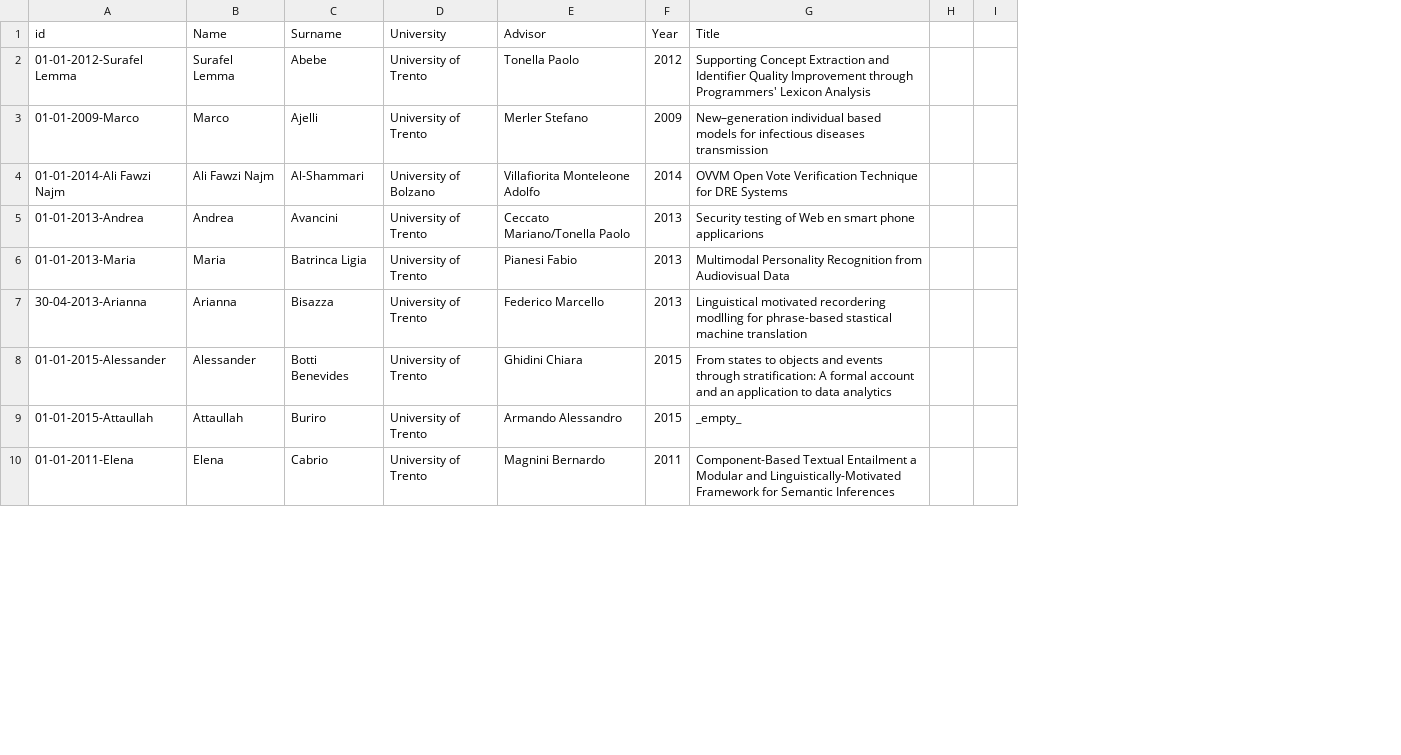
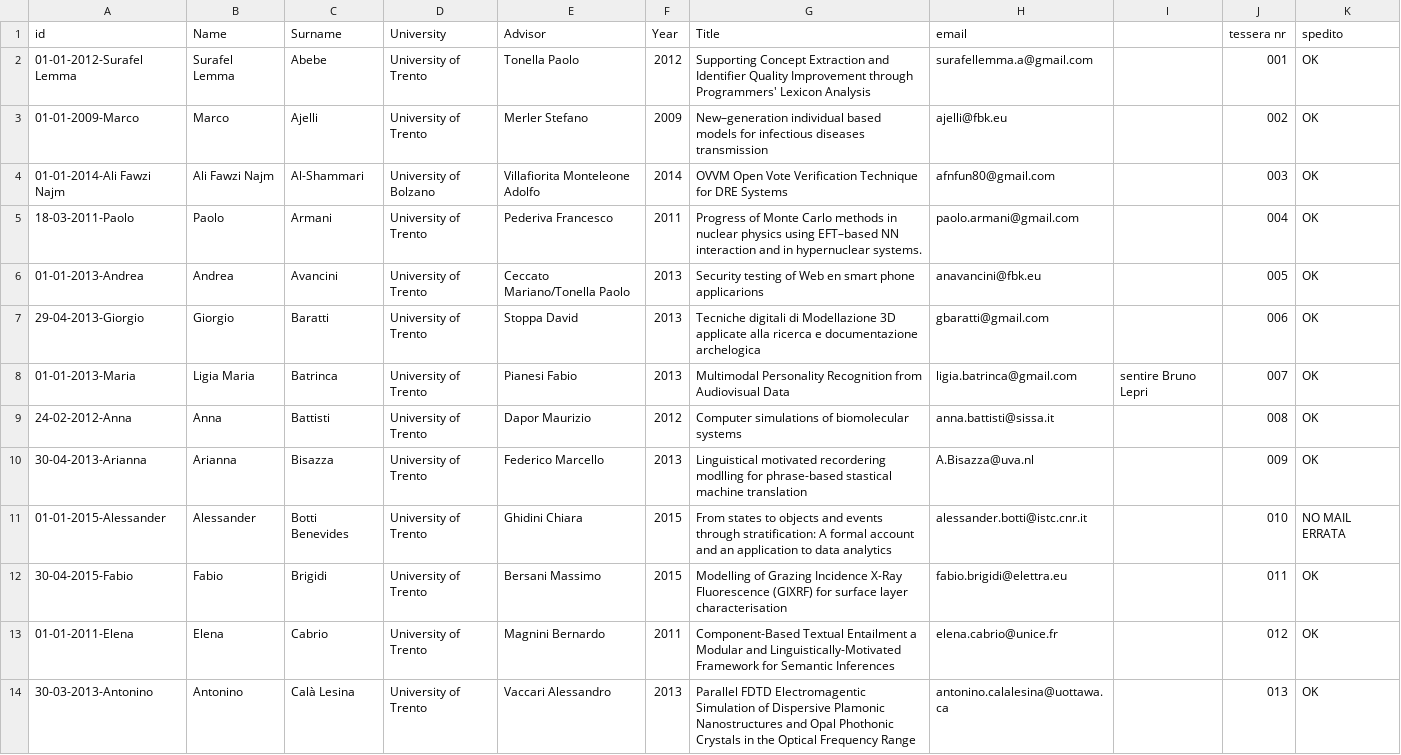
Before and after one commit to phdfbk/phdfbk.github.io, a CSV file: alumni/_posts/alumni.csv, drawn as a sheet; only a part is shown; removed rows and columns are numbered as before the commit, all else as after; the diff covers the shown part only; the diff names each change by its address in the sheet, - before the commit and + after, or states it on an @@ line.

Commit message:
update alumni

```diff
--- a/alumni/_posts/alumni.csv
+++ b/alumni/_posts/alumni.csv
-column H, empty
-column I, empty
+column H (email), rows 2-4: surafellemma.a@gmail.com | ajelli@fbk.eu | afnfun80@gmail.com; row 6: anavancini@fbk.eu; row 8: ligia.batrinca@gmail.com; rows 10-11: A.Bisazza@uva.nl | alessander.botti@istc.cnr.it; row 13: elena.cabrio@unice.fr
+column I, row 8: sentire Bruno Lepri
+column J (tessera nr), rows 2-4: 001 | 002 | 003; row 6: 005; row 8: 007; rows 10-11: 009 | 010; row 13: 012
+column K (spedito), rows 2-4: all OK; row 6: OK; row 8: OK; rows 10-11: OK | NO MAIL ERRATA; row 13: OK
@@ row 89 moved to row 5: 18-03-2011-Paolo @@
@@ row 86 moved to row 7: 29-04-2013-Giorgio @@
-B8 (Name): Maria
+B8 (Name): Ligia Maria
-C8 (Surname): Batrinca Ligia
+C8 (Surname): Batrinca
@@ row 85 moved to row 9: 24-02-2012-Anna @@
@@ row 9 moved to row 72: 01-01-2015-Attaullah @@
@@ row 64 moved to row 12: 30-04-2015-Fabio @@
+row 14: 30-03-2013-Antonino | Antonino | Calà Lesina | University of Trento | Vaccari Alessandro | 2013 | Parallel FDTD Electromagentic Simulation of Dispersive Plamonic Nanostructures and Opal Phothonic Crystals in the Optical Frequency Range | antonino.calalesina@uottawa.ca |  | 013 | OK
```
Also changed, not shown: 3 added rows, 2 removed rows, 49 moved rows and 4 edited cells elsewhere in this file, 9 other files.
